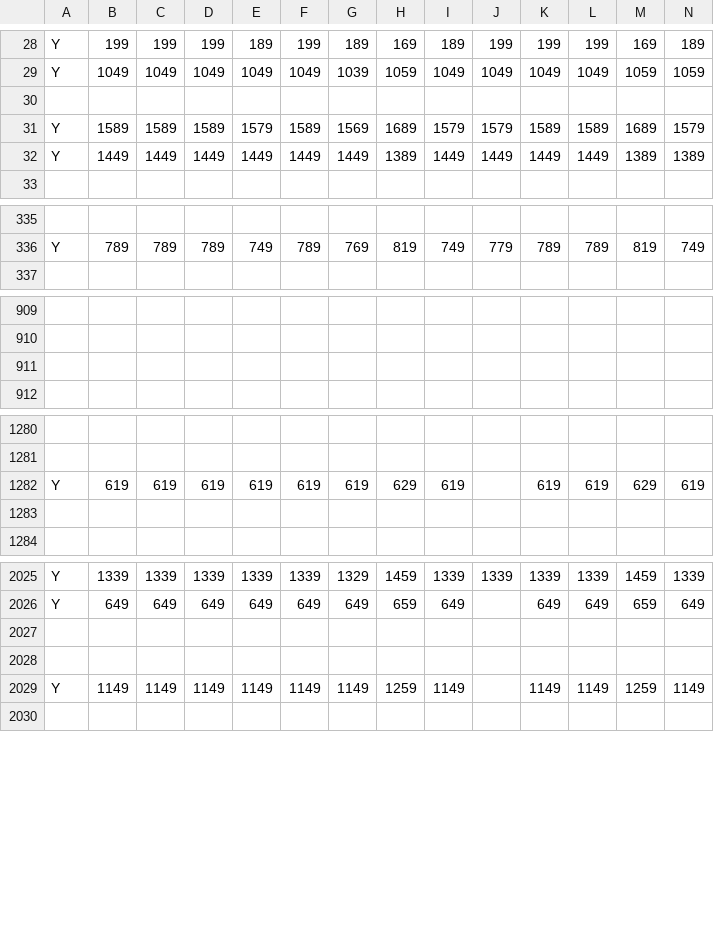
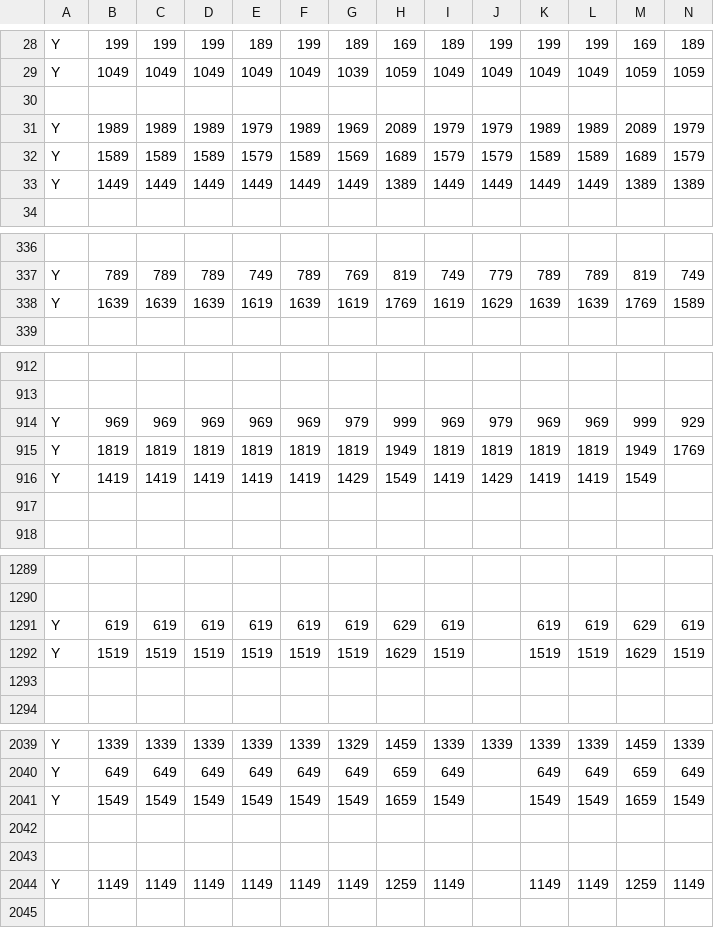
Before and after one commit to CyrilSLi/mcdonalds-price-tracker, a CSV file: data/Kitchener-Waterloo/prices_en-CA.csv, drawn as a sheet; only a part is shown, gaps mark what is left out; rows hold the shown columns only; the diff covers the shown part only; the diff names each change by its address in the sheet, - before the commit and + after, or states it on an @@ line.

```diff
--- a/data/Kitchener-Waterloo/prices_en-CA.csv
+++ b/data/Kitchener-Waterloo/prices_en-CA.csv
+row 31: Y | 1989 | 1989 | 1989 | 1979 | 1989 | 1969 | 2089 | 1979 | 1979 | 1989 | 1989 | 2089 | 1979
+row 338: Y | 1639 | 1639 | 1639 | 1619 | 1639 | 1619 | 1769 | 1619 | 1629 | 1639 | 1639 | 1769 | 1589
+row 914: Y | 969 | 969 | 969 | 969 | 969 | 979 | 999 | 969 | 979 | 969 | 969 | 999 | 929
+row 915: Y | 1819 | 1819 | 1819 | 1819 | 1819 | 1819 | 1949 | 1819 | 1819 | 1819 | 1819 | 1949 | 1769
+row 916: Y | 1419 | 1419 | 1419 | 1419 | 1419 | 1429 | 1549 | 1419 | 1429 | 1419 | 1419 | 1549
+row 1292: Y | 1519 | 1519 | 1519 | 1519 | 1519 | 1519 | 1629 | 1519 |  | 1519 | 1519 | 1629 | 1519
+row 2041: Y | 1549 | 1549 | 1549 | 1549 | 1549 | 1549 | 1659 | 1549 |  | 1549 | 1549 | 1659 | 1549
```
Also changed, not shown: 15 added rows, 5 removed rows and 5 edited cells elsewhere in this file, data/Kitchener-Waterloo/localization.csv, data/Kitchener-Waterloo/prices_fr-CA.csv, 1 other file.
